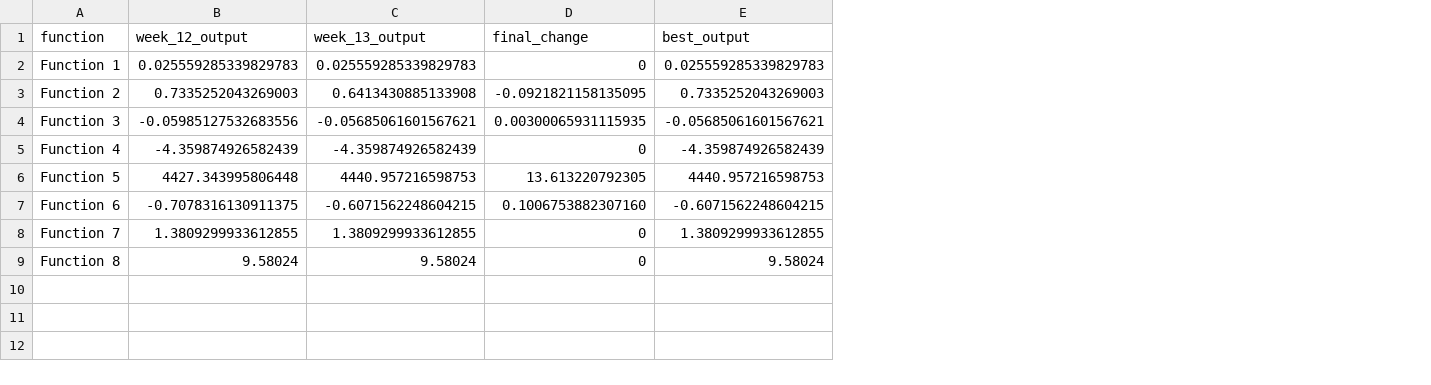
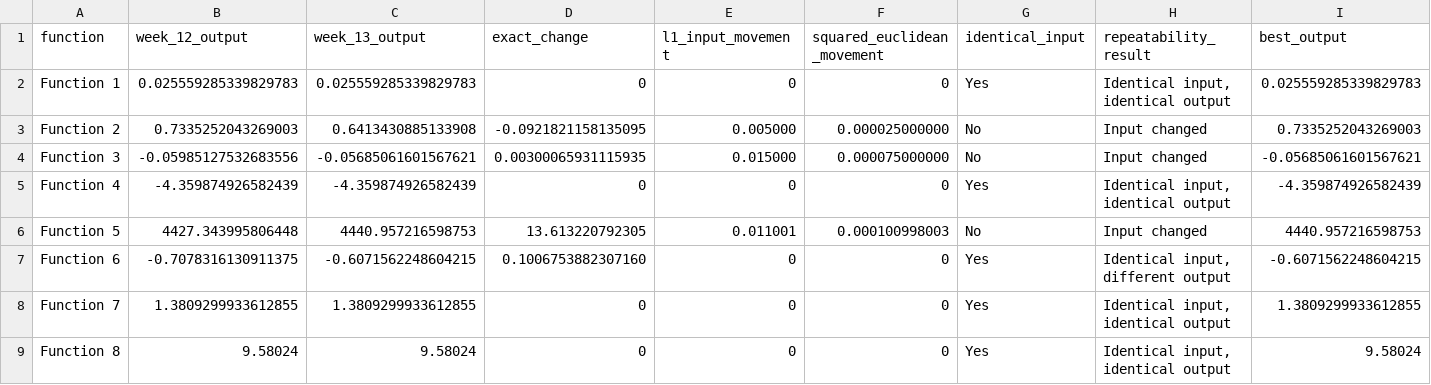
Before and after one commit to tpnandakumar/Imperial_BBO_Capstone, a CSV file: Week_13/week_13_figure_data_summary.csv, drawn as a sheet; only a part is shown; the diff names each change by its address in the sheet, - before the commit and + after, or states it on an @@ line.

```diff
--- a/Week_13/week_13_figure_data_summary.csv
+++ b/Week_13/week_13_figure_data_summary.csv
+column E (l1_input_movement), rows 2-9: 0 | 0.005000 | 0.015000 | 0 | 0.011001 | 0 | 0 | 0
+column F (squared_euclidean_movement), rows 2-9: 0 | 0.000025000000 | 0.000075000000 | 0 | 0.000100998003 | 0 | 0 | 0
+column G (identical_input), rows 2-9: Yes | No | No | Yes | No | Yes | Yes | Yes
+column H (repeatability_result), rows 2-9: Identical input, identical output | Input changed | Input changed | Identical input, identical output | Input changed | Identical input, different output | Identical input, identical output | Identical input, identical output
-D1: final_change
+D1: exact_change
```
Also changed, not shown: Week_13/week_13_analysis_summary.csv, 3 other files.
